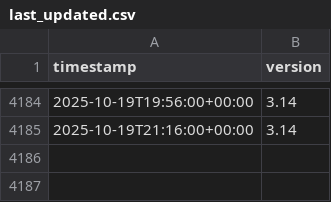
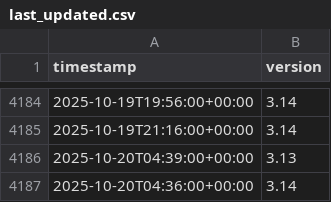
Before and after one commit to hugovk/last-updated, a CSV file: last_updated.csv, drawn as a sheet; only a part is shown, gaps mark what is left out.

```diff
--- a/last_updated.csv
+++ b/last_updated.csv
@@ -4185 +4185,3 @@ timestamp,version
 2025-10-19T21:16:00+00:00,3.14
+2025-10-20T04:39:00+00:00,3.13
+2025-10-20T04:36:00+00:00,3.14
```
